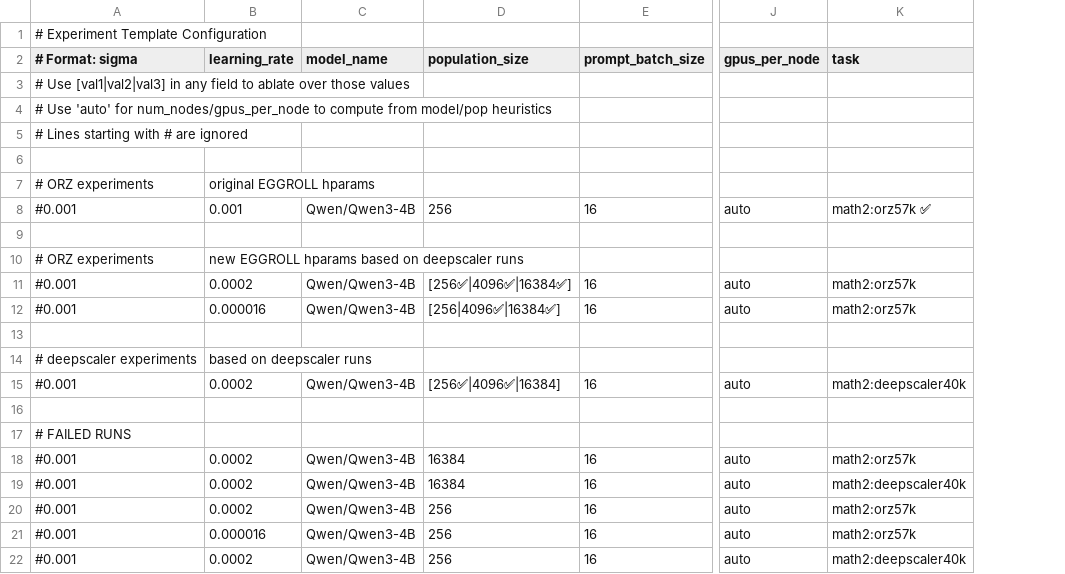
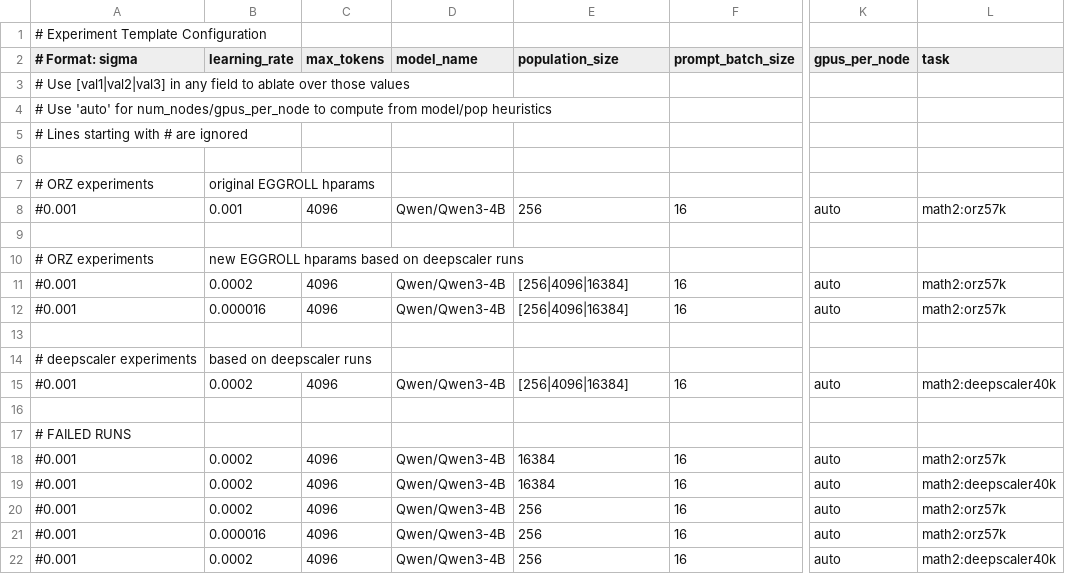
Before and after one commit to siyanabandrova-dotcom/ES, a CSV file: experiments.csv, drawn as a sheet; only a part is shown, gaps mark what is left out; addresses are those after the commit; the diff covers the shown part only; the diff names each change by its address in the sheet, - before the commit and + after, or states it on an @@ line.

```diff
--- a/experiments.csv
+++ b/experiments.csv
+column C (max_tokens), rows 8-22: 4096 |  |  | 4096 | 4096 |  |  | 4096 |  |  | 4096 | 4096 | 4096 | 4096 | 4096
-L8 (task): math2:orz57k ✅
+L8 (task): math2:orz57k
-E11 (population_size): [256✅|4096✅|16384✅]
+E11 (population_size): [256|4096|16384]
-E12 (population_size): [256|4096✅|16384✅]
+E12 (population_size): [256|4096|16384]
-E15 (population_size): [256✅|4096✅|16384]
+E15 (population_size): [256|4096|16384]
```
Also changed, not shown: 22 added rows and 4 edited cells elsewhere in this file, experiments_template.csv, 9 other files.
